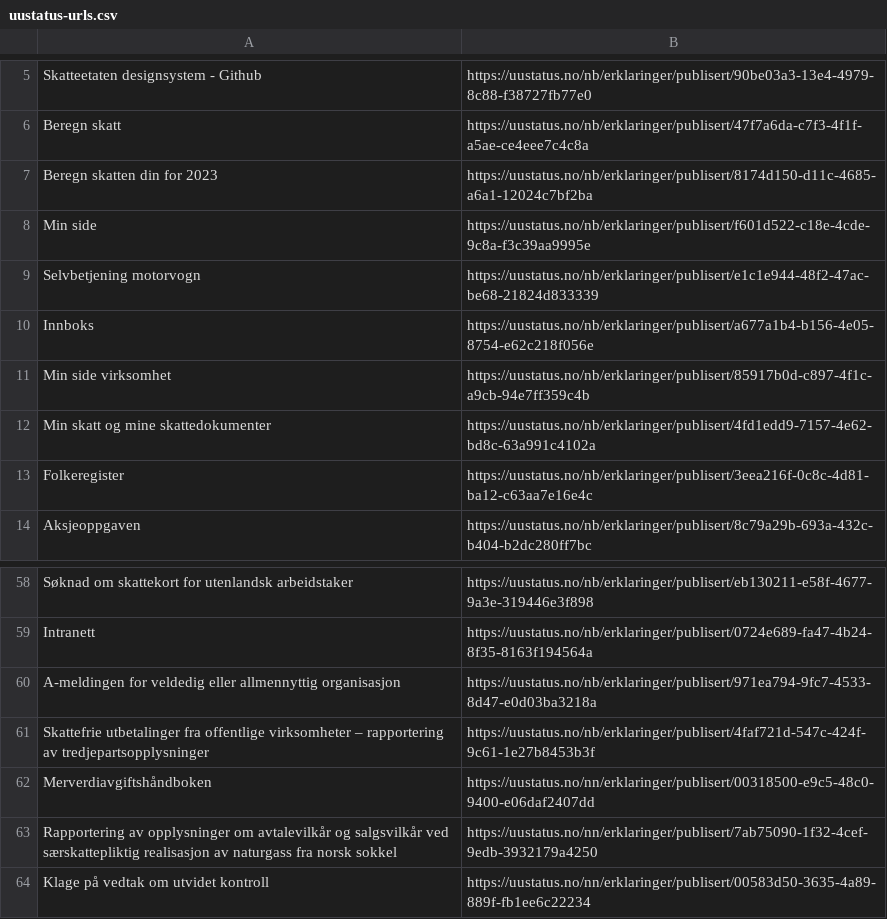
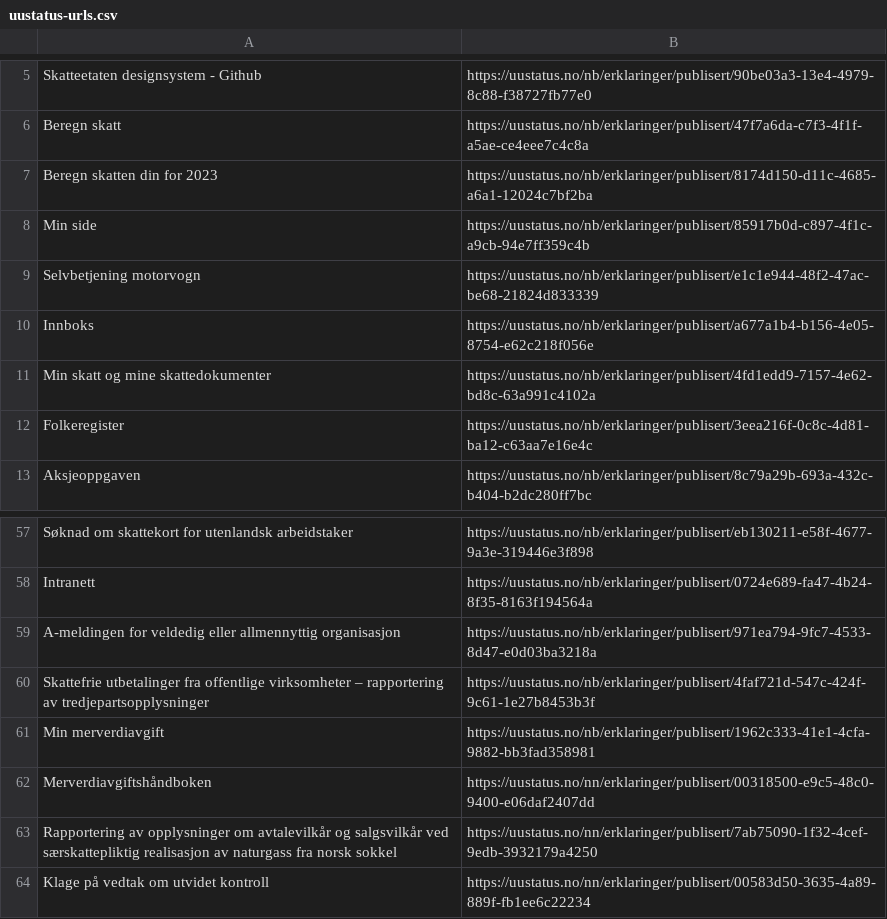
Before and after one commit to Skatteetaten/uu-status, a CSV file: uustatus-urls.csv, drawn as a sheet; only a part is shown, gaps mark what is left out.

```diff
--- a/uustatus-urls.csv
+++ b/uustatus-urls.csv
@@ -7,6 +7,5 @@ Beregn skatt;https://uustatus.no/nb/erklaringer/publisert/47f7a6da-c7f3-4f1f-a5a
 Beregn skatten din for 2023;https://uustatus.no/nb/erklaringer/publisert/8174d150-d11c-4685-a6a1-12024c7bf2ba
-Min side;https://uustatus.no/nb/erklaringer/publisert/f601d522-c18e-4cde-9c8a-f3c39aa9995e
+Min side;https://uustatus.no/nb/erklaringer/publisert/85917b0d-c897-4f1c-a9cb-94e7ff359c4b
 Selvbetjening motorvogn;https://uustatus.no/nb/erklaringer/publisert/e1c1e944-48f2-47ac-be68-21824d833339
 Innboks;https://uustatus.no/nb/erklaringer/publisert/a677a1b4-b156-4e05-8754-e62c218f056e
-Min side virksomhet;https://uustatus.no/nb/erklaringer/publisert/85917b0d-c897-4f1c-a9cb-94e7ff359c4b
 Min skatt og mine skattedokumenter;https://uustatus.no/nb/erklaringer/publisert/4fd1edd9-7157-4e62-bd8c-63a991c4102a
@@ -61,2 +60,3 @@ A-meldingen for veldedig eller allmennyttig organisasjon;https://uustatus.no/nb/
 Skattefrie utbetalinger fra offentlige virksomheter – rapportering av tredjepartsopplysninger;https://uustatus.no/nb/erklaringer/publisert/4faf721d-547c-424f-9c61-1e27b8453b3f
+Min merverdiavgift;https://uustatus.no/nb/erklaringer/publisert/1962c333-41e1-4cfa-9882-bb3fad358981
 Merverdiavgiftshåndboken;https://uustatus.no/nn/erklaringer/publisert/00318500-e9c5-48c0-9400-e06daf2407dd
```
